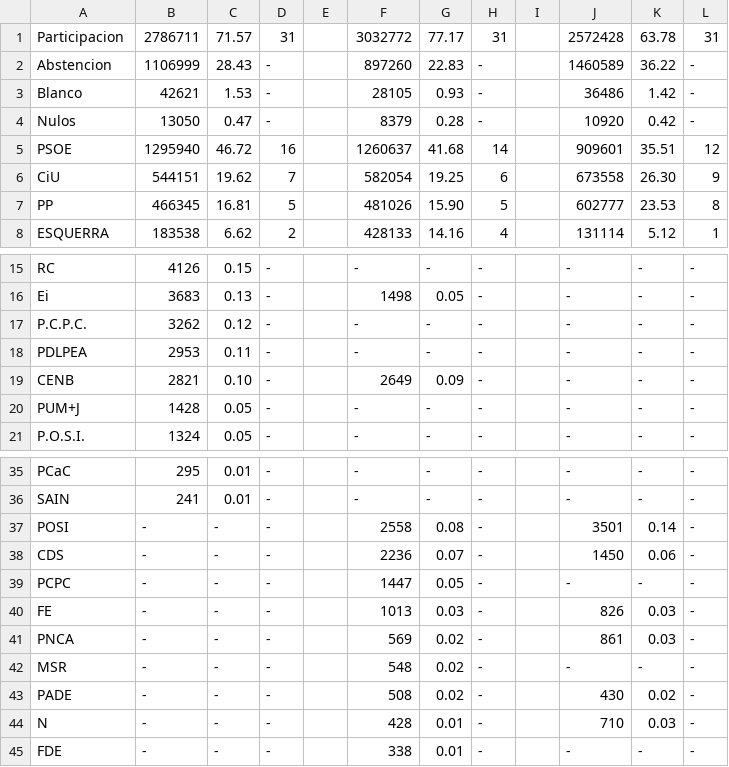
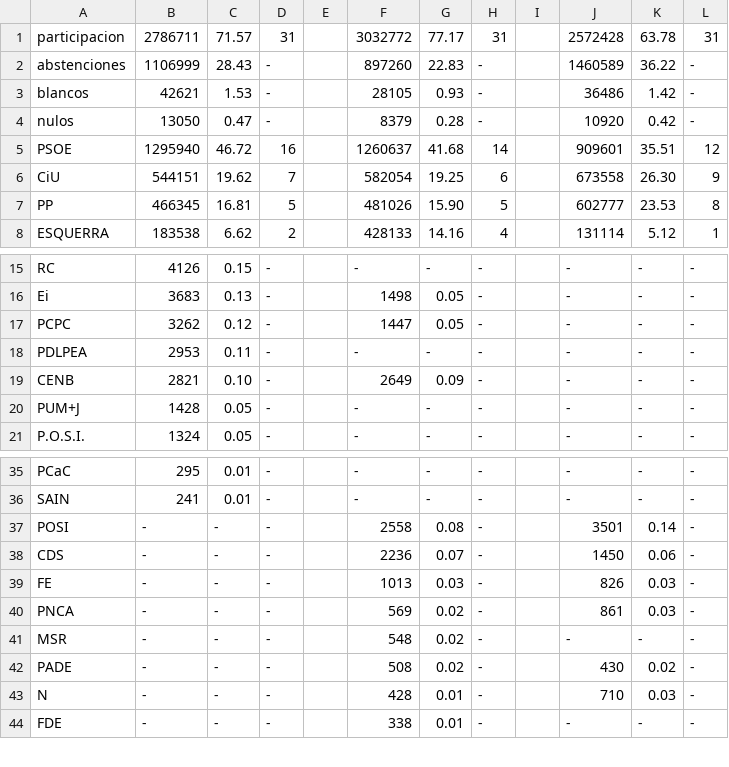
Before and after one commit to vokimon/envote, a CSV file: generals.csv, drawn as a sheet; only a part is shown, gaps mark what is left out; the diff names each change by its address in the sheet, - before the commit and + after, or states it on an @@ line.

```diff
--- a/generals.csv
+++ b/generals.csv
-A1: Participacion
+A1: participacion
-A2: Abstencion
+A2: abstenciones
-A3: Blanco
+A3: blancos
-A4: Nulos
+A4: nulos
-A17: P.C.P.C.
+A17: PCPC
-F17: -
+F17: 1447
-G17: -
+G17: 0.05
-row 39: PCPC | - | - | - |  | 1447 | 0.05 | - |  | - | - | -
```
Also changed, not shown: 6 other files.
